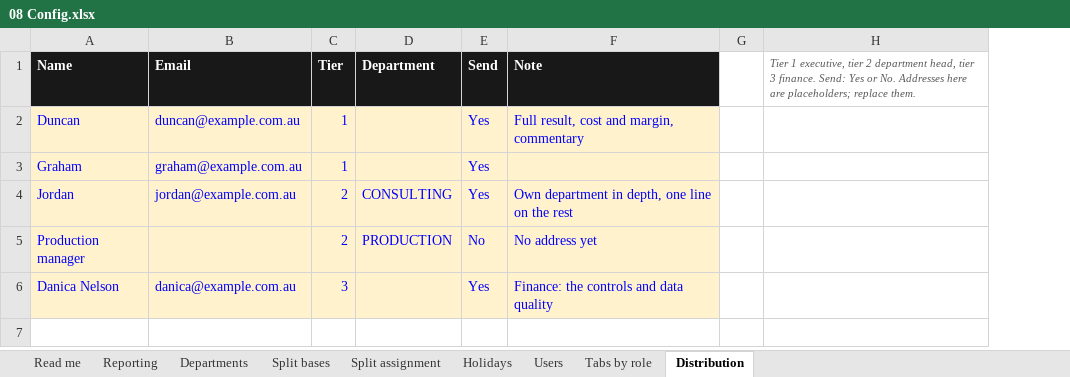
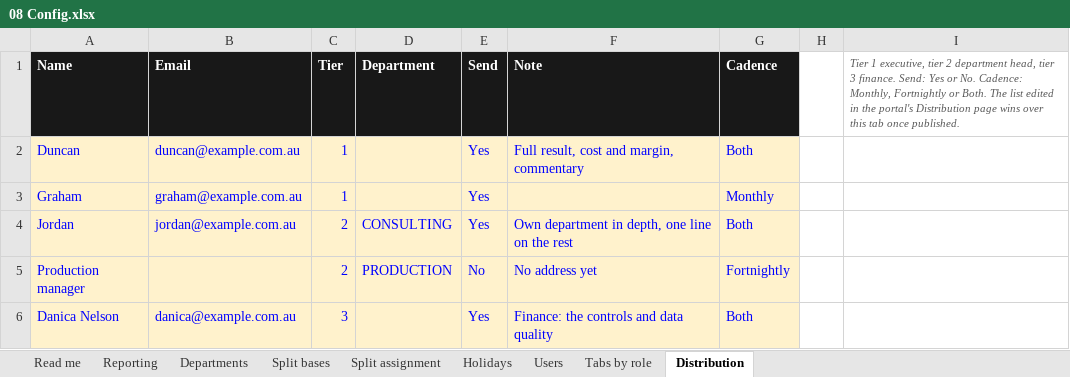
Before and after one commit to WesleyNelson-O33/Claude, an Excel workbook: portal/templates/08 Config.xlsx, sheet Distribution, drawn as a sheet; values as stored, in another font and other column widths than the file's, no borders; removed rows and columns are numbered as before the commit, all else as after; the diff names each change by its address in the sheet, - before the commit and + after, or states it on an @@ line.

```diff
--- a/portal/templates/08 Config.xlsx (sheet Distribution)
+++ b/portal/templates/08 Config.xlsx (sheet Distribution)
+column G (Cadence), rows 2-6: Both | Monthly | Both | Fortnightly | Both
-column H, row 1: Tier 1 executive, tier 2 department head, tier 3 finance. Send: Yes or No. Addresses here are placeholders; replace them.
+column I, row 1: Tier 1 executive, tier 2 department head, tier 3 finance. Send: Yes or No. Cadence: Monthly, Fortnightly or Both. The list edited in the portal's Distribution page wins over this tab once published.
```
Also changed, not shown: sheet Tabs by role, portal/templates/01 Xero P&L.xlsx, portal/templates/02 Xero GL Transactions.xlsx, 22 other files.
